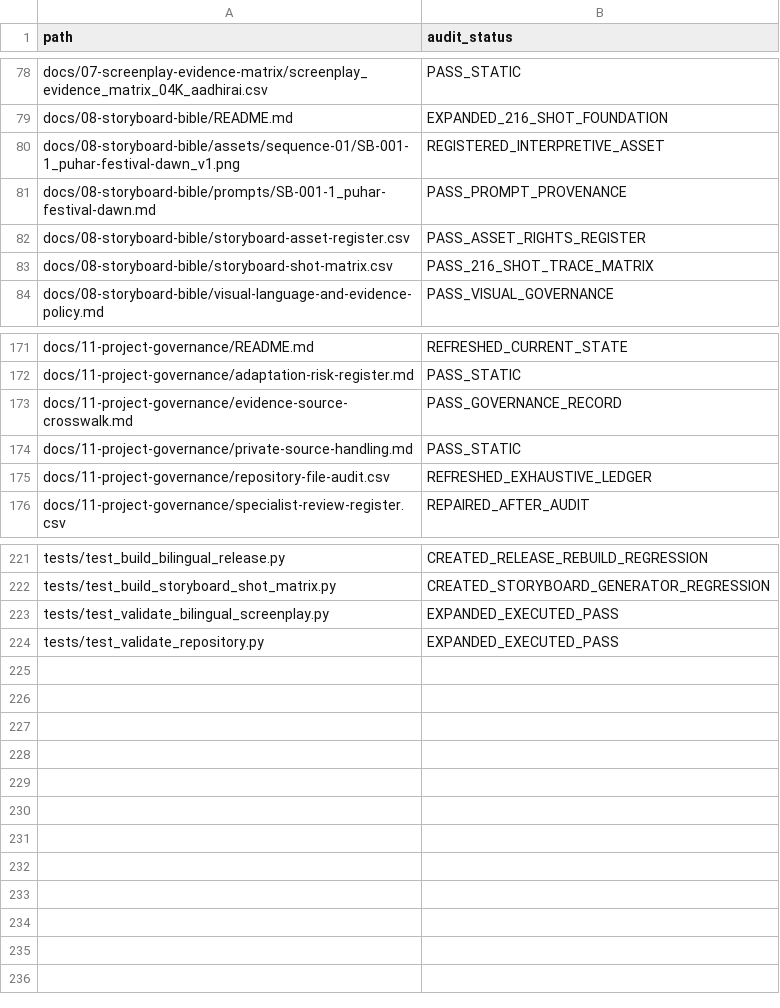
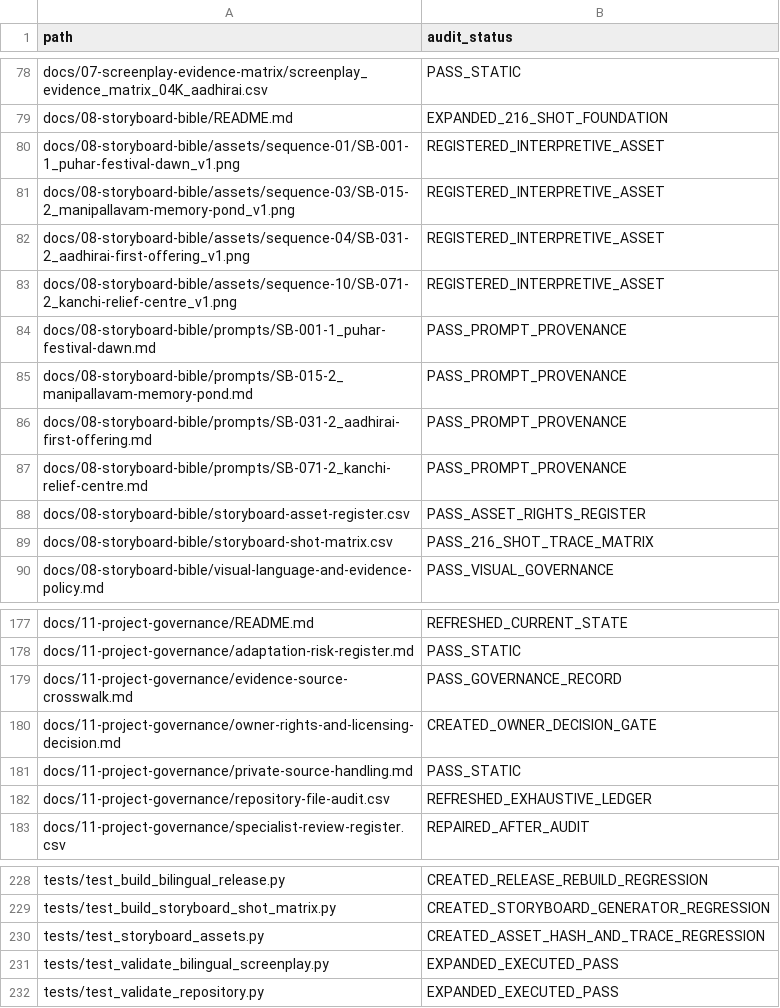
Before and after one commit to pugazg/manimekalai-cinematic-adaptation, a CSV file: docs/11-project-governance/repository-file-audit.csv, drawn as a sheet; only a part is shown, gaps mark what is left out; the diff names each change by its address in the sheet, - before the commit and + after, or states it on an @@ line.

```diff
--- a/docs/11-project-governance/repository-file-audit.csv
+++ b/docs/11-project-governance/repository-file-audit.csv
+row 81: docs/08-storyboard-bible/assets/sequence-03/SB-015-2_manipallavam-memory-pond_v1.png | REGISTERED_INTERPRETIVE_ASSET
+row 82: docs/08-storyboard-bible/assets/sequence-04/SB-031-2_aadhirai-first-offering_v1.png | REGISTERED_INTERPRETIVE_ASSET
+row 83: docs/08-storyboard-bible/assets/sequence-10/SB-071-2_kanchi-relief-centre_v1.png | REGISTERED_INTERPRETIVE_ASSET
+row 85: docs/08-storyboard-bible/prompts/SB-015-2_manipallavam-memory-pond.md | PASS_PROMPT_PROVENANCE
+row 86: docs/08-storyboard-bible/prompts/SB-031-2_aadhirai-first-offering.md | PASS_PROMPT_PROVENANCE
+row 87: docs/08-storyboard-bible/prompts/SB-071-2_kanchi-relief-centre.md | PASS_PROMPT_PROVENANCE
+row 180: docs/11-project-governance/owner-rights-and-licensing-decision.md | CREATED_OWNER_DECISION_GATE
+row 230: tests/test_storyboard_assets.py | CREATED_ASSET_HASH_AND_TRACE_REGRESSION
```
Also changed, not shown: docs/08-storyboard-bible/storyboard-asset-register.csv, 14 other files.
